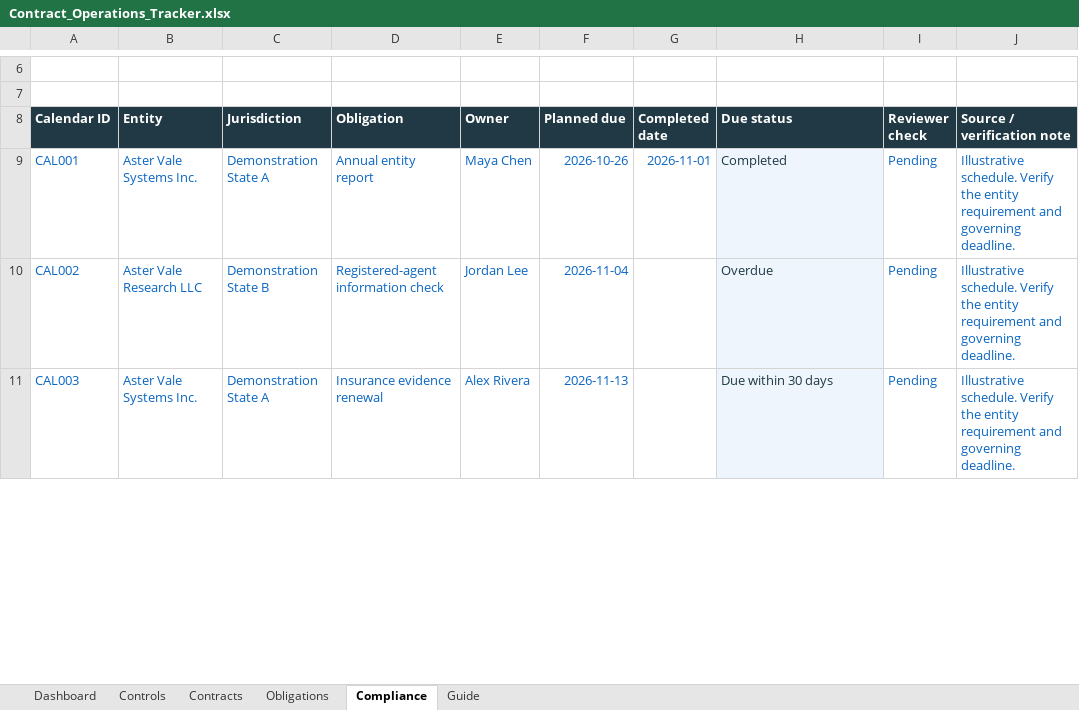
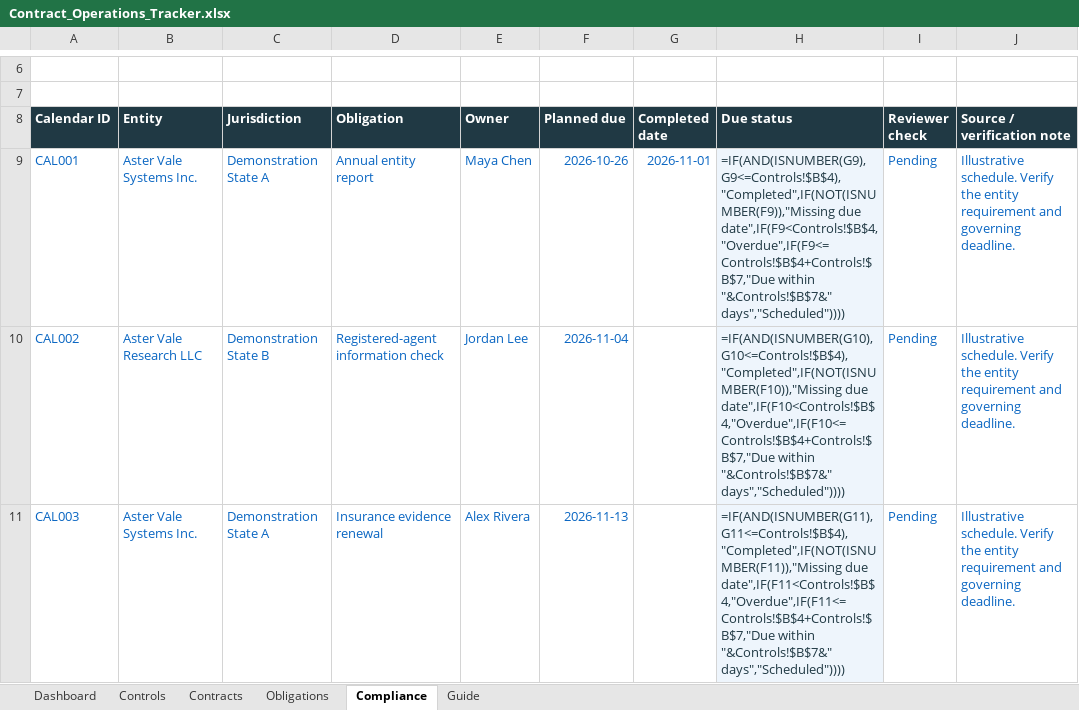
Before and after one commit to ingridkuo/ingridkuo, an Excel workbook: docs/Contract_Operations_Tracker.xlsx, sheet Compliance, drawn as a sheet; only a part is shown, gaps mark what is left out; values as stored, in another font and other column widths than the file's, no borders; formulas without a stored value are shown as written; conditional formats and table styles not drawn; the diff covers the shown part only; the diff names each change by its address in the sheet, - before the commit and + after, or states it on an @@ line.

```diff
--- a/docs/Contract_Operations_Tracker.xlsx (sheet Compliance)
+++ b/docs/Contract_Operations_Tracker.xlsx (sheet Compliance)
-H9 (Due status): Completed
+H9 (Due status): =IF(AND(ISNUMBER(G9),G9<=Controls!$B$4),"Completed",IF(NOT(ISNUMBER(F9)),"Missing due date",IF(F9<Controls!$B$4,"Overdue",IF(F9<=Controls!$B$4+Controls!$B$7,"Due within "&Controls!$B$7&" days","Scheduled"))))
-H10 (Due status): Overdue
+H10 (Due status): =IF(AND(ISNUMBER(G10),G10<=Controls!$B$4),"Completed",IF(NOT(ISNUMBER(F10)),"Missing due date",IF(F10<Controls!$B$4,"Overdue",IF(F10<=Controls!$B$4+Controls!$B$7,"Due within "&Controls!$B$7&" days","Scheduled"))))
-H11 (Due status): Due within 30 days
+H11 (Due status): =IF(AND(ISNUMBER(G11),G11<=Controls!$B$4),"Completed",IF(NOT(ISNUMBER(F11)),"Missing due date",IF(F11<Controls!$B$4,"Overdue",IF(F11<=Controls!$B$4+Controls!$B$7,"Due within "&Controls!$B$7&" days","Scheduled"))))
```
Also changed, not shown: 9 edited cells elsewhere in this sheet, sheet Obligations, sheet Dashboard, sheet Contracts, sheet Controls, 4 other files.
